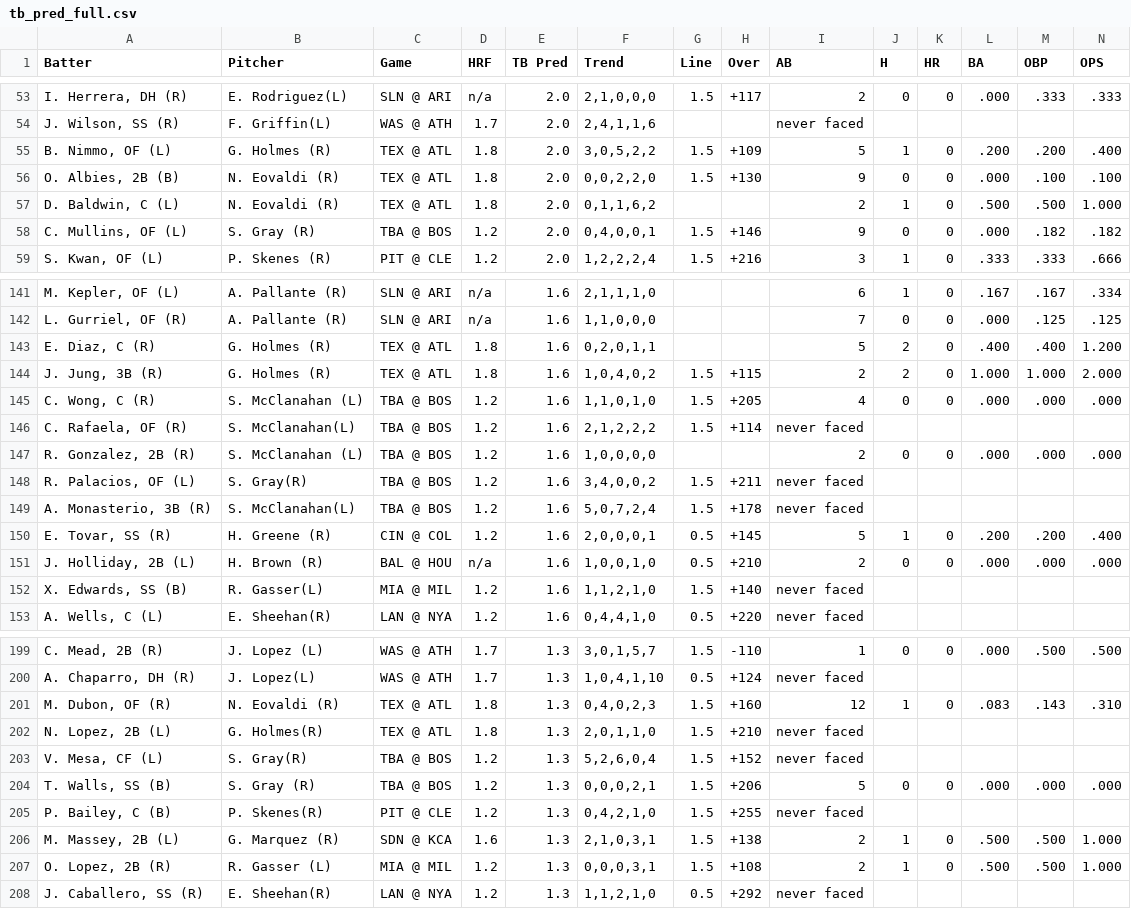
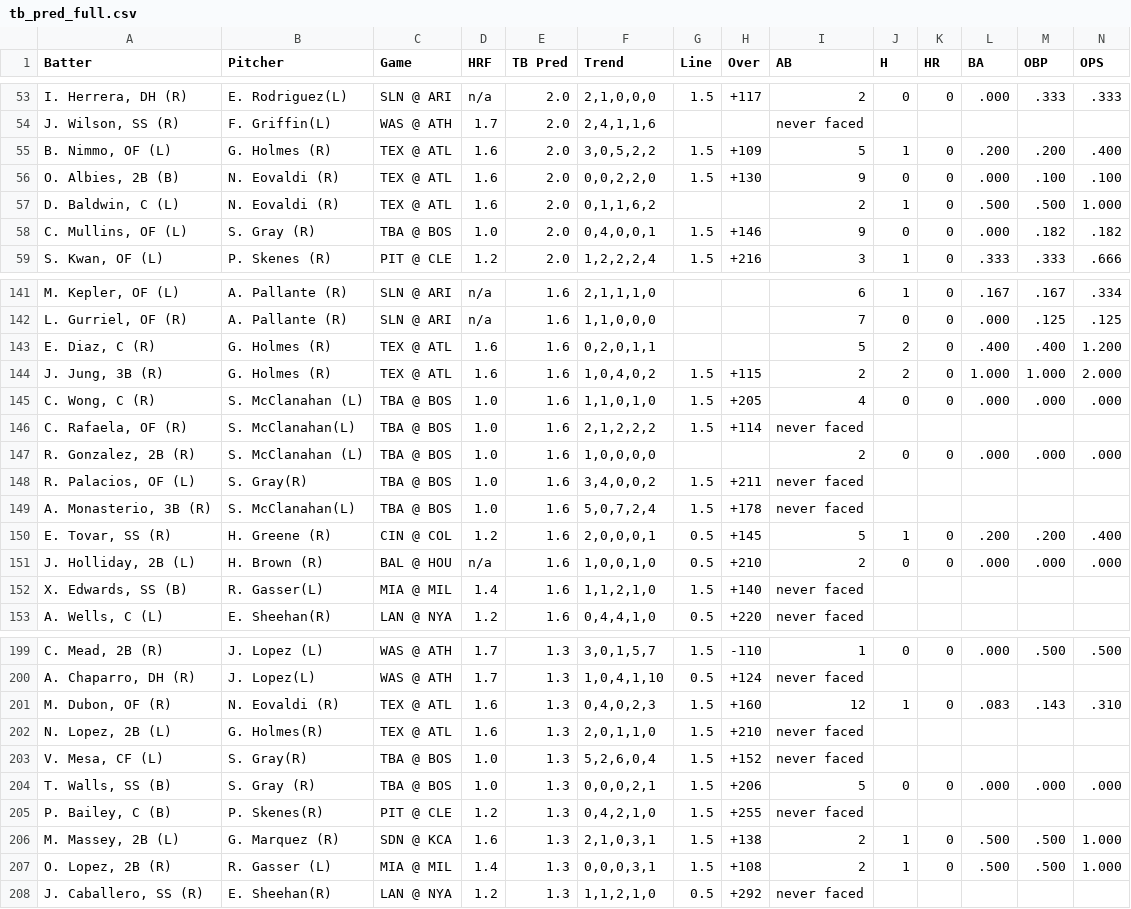
Before and after one commit to lgdsbrand/MLB-Hitters-Hub, a CSV file: backend/tb_pred_full.csv, drawn as a sheet; only a part is shown, gaps mark what is left out; the diff covers the shown part only; the diff names each change by its address in the sheet, - before the commit and + after, or states it on an @@ line.

```diff
--- a/backend/tb_pred_full.csv
+++ b/backend/tb_pred_full.csv
-D55:D57 (HRF): 1.8
+D55:D57 (HRF): 1.6
-D58 (HRF): 1.2
+D58 (HRF): 1.0
-D143:D144 (HRF): 1.8
+D143:D144 (HRF): 1.6
-D145:D149 (HRF): 1.2
+D145:D149 (HRF): 1.0
-D152 (HRF): 1.2
+D152 (HRF): 1.4
-D201:D202 (HRF): 1.8
+D201:D202 (HRF): 1.6
-D203:D204 (HRF): 1.2
+D203:D204 (HRF): 1.0
-D207 (HRF): 1.2
+D207 (HRF): 1.4
```
Also changed, not shown: 34 edited cells elsewhere in this file, backend/bvp_full.csv, backend/hit_pred_full.csv, 1 other file.
